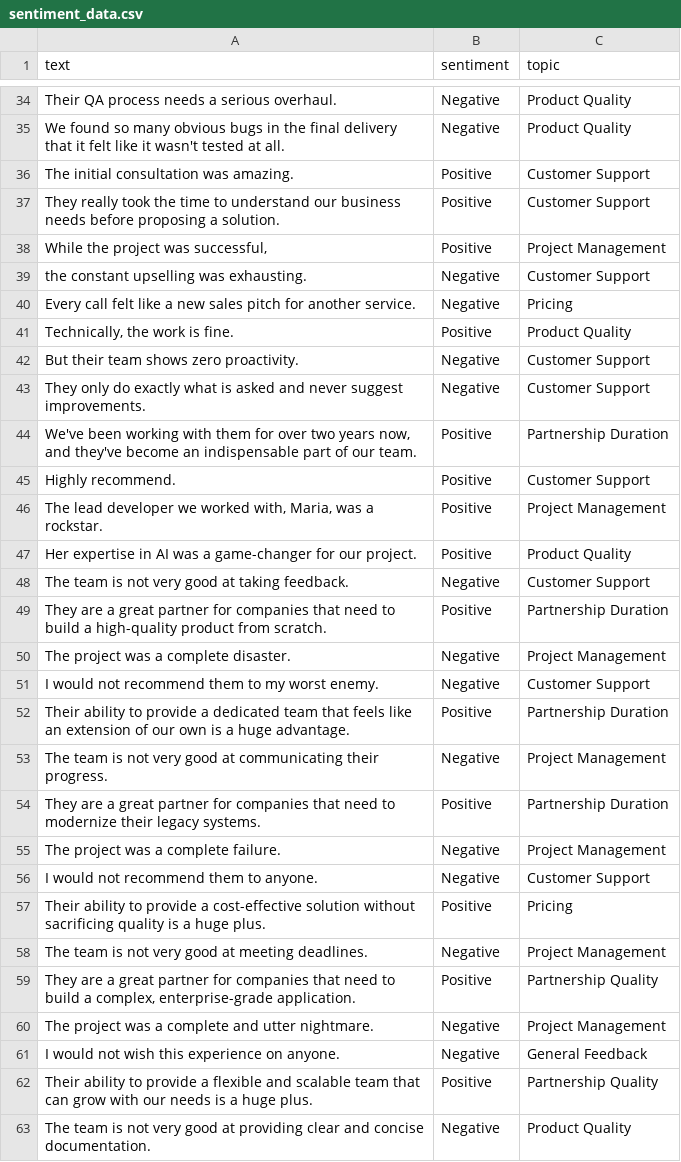
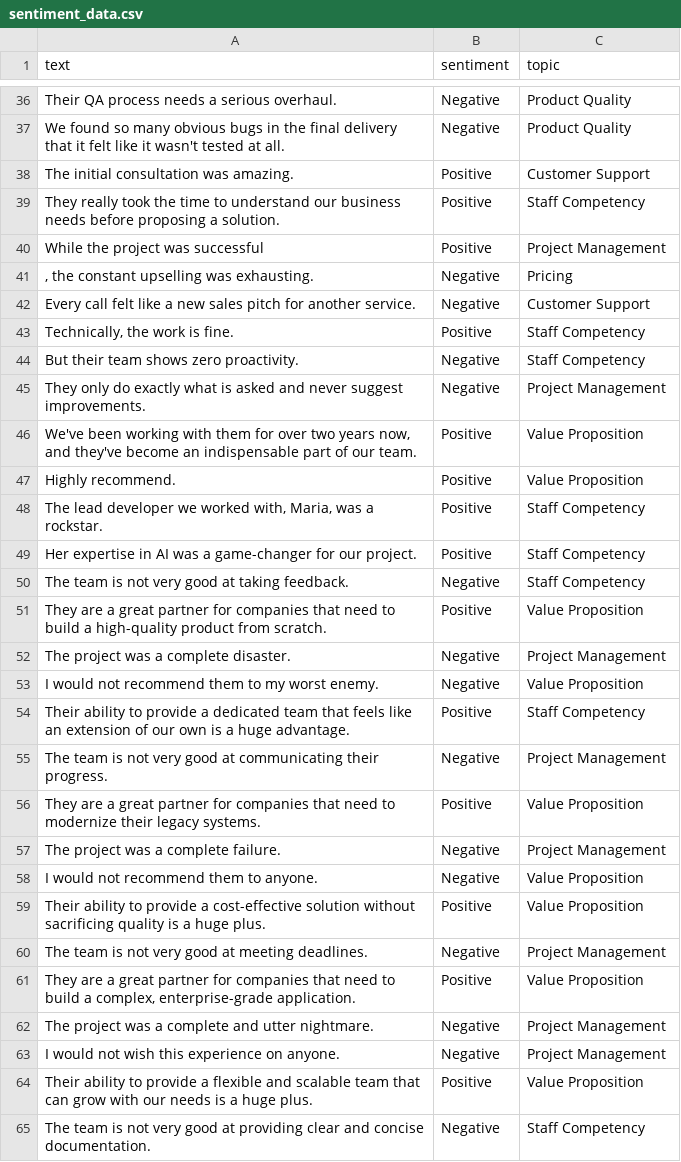
Before and after one commit to cotucker/feedback-summarizer, a CSV file: data/sentiment_data.csv, drawn as a sheet; only a part is shown, gaps mark what is left out; the diff covers the shown part only.

Commit message:
Refactor: Improve text clustering and analysis
- Enhanced text clustering with UMAP and HDBSCAN for better grouping. -
Adjusted min_cluster_size to 70 for statistical significance. - Upgraded
the dimensionality reduction to 13 components. - Incorporated data size
for accurate index iteration. - Optimized and corrected the LLM service
prompt for more accurate analysis.

```diff
--- a/data/sentiment_data.csv
+++ b/data/sentiment_data.csv
@@ -36,28 +38,28 @@ We found so many obvious bugs in the final delivery that it felt like it wasn't
 The initial consultation was amazing.,Positive,Customer Support
-They really took the time to understand our business needs before proposing a solution.,Positive,Customer Support
-"While the project was successful,",Positive,Project Management
-the constant upselling was exhausting.,Negative,Customer Support
-Every call felt like a new sales pitch for another service.,Negative,Pricing
-"Technically, the work is fine.",Positive,Product Quality
-But their team shows zero proactivity.,Negative,Customer Support
-They only do exactly what is asked and never suggest improvements.,Negative,Customer Support
-"We've been working with them for over two years now, and they've become an indispensable part of our team.",Positive,Partnership Duration
-Highly recommend.,Positive,Customer Support
-"The lead developer we worked with, Maria, was a rockstar.",Positive,Project Management
-Her expertise in AI was a game-changer for our project.,Positive,Product Quality
-The team is not very good at taking feedback.,Negative,Customer Support
-They are a great partner for companies that need to build a high-quality product from scratch.,Positive,Partnership Duration
+They really took the time to understand our business needs before proposing a solution.,Positive,Staff Competency
+While the project was successful,Positive,Project Management
+", the constant upselling was exhausting.",Negative,Pricing
+Every call felt like a new sales pitch for another service.,Negative,Customer Support
+"Technically, the work is fine.",Positive,Staff Competency
+But their team shows zero proactivity.,Negative,Staff Competency
+They only do exactly what is asked and never suggest improvements.,Negative,Project Management
+"We've been working with them for over two years now, and they've become an indispensable part of our team.",Positive,Value Proposition
+Highly recommend.,Positive,Value Proposition
+"The lead developer we worked with, Maria, was a rockstar.",Positive,Staff Competency
+Her expertise in AI was a game-changer for our project.,Positive,Staff Competency
+The team is not very good at taking feedback.,Negative,Staff Competency
+They are a great partner for companies that need to build a high-quality product from scratch.,Positive,Value Proposition
 The project was a complete disaster.,Negative,Project Management
-I would not recommend them to my worst enemy.,Negative,Customer Support
-Their ability to provide a dedicated team that feels like an extension of our own is a huge advantage.,Positive,Partnership Duration
+I would not recommend them to my worst enemy.,Negative,Value Proposition
+Their ability to provide a dedicated team that feels like an extension of our own is a huge advantage.,Positive,Staff Competency
 The team is not very good at communicating their progress.,Negative,Project Management
-They are a great partner for companies that need to modernize their legacy systems.,Positive,Partnership Duration
+They are a great partner for companies that need to modernize their legacy systems.,Positive,Value Proposition
 The project was a complete failure.,Negative,Project Management
-I would not recommend them to anyone.,Negative,Customer Support
-Their ability to provide a cost-effective solution without sacrificing quality is a huge plus.,Positive,Pricing
+I would not recommend them to anyone.,Negative,Value Proposition
+Their ability to provide a cost-effective solution without sacrificing quality is a huge plus.,Positive,Value Proposition
 The team is not very good at meeting deadlines.,Negative,Project Management
-"They are a great partner for companies that need to build a complex, enterprise-grade application.",Positive,Partnership Quality
+"They are a great partner for companies that need to build a complex, enterprise-grade application.",Positive,Value Proposition
 The project was a complete and utter nightmare.,Negative,Project Management
-I would not wish this experience on anyone.,Negative,General Feedback
-Their ability to provide a flexible and scalable team that can grow with our needs is a huge plus.,Positive,Partnership Quality
-The team is not very good at providing clear and concise documentation.,Negative,Product Quality
+I would not wish this experience on anyone.,Negative,Project Management
+Their ability to provide a flexible and scalable team that can grow with our needs is a huge plus.,Positive,Value Proposition
+The team is not very good at providing clear and concise documentation.,Negative,Staff Competency
```
Also changed, not shown: 2 added rows and 16 edited cells elsewhere in this file, 3 other files.
